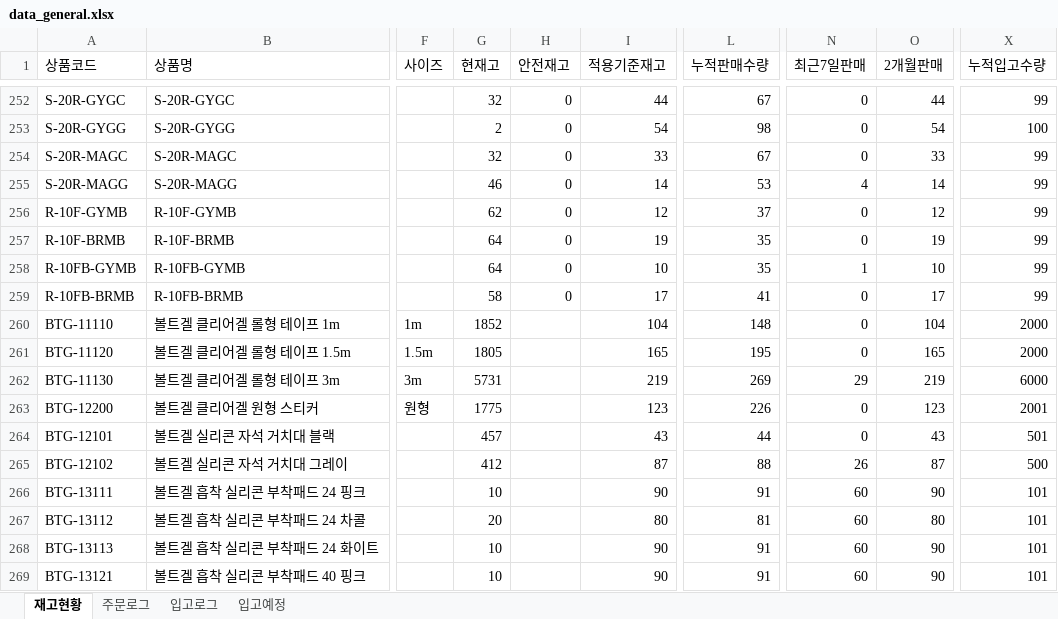
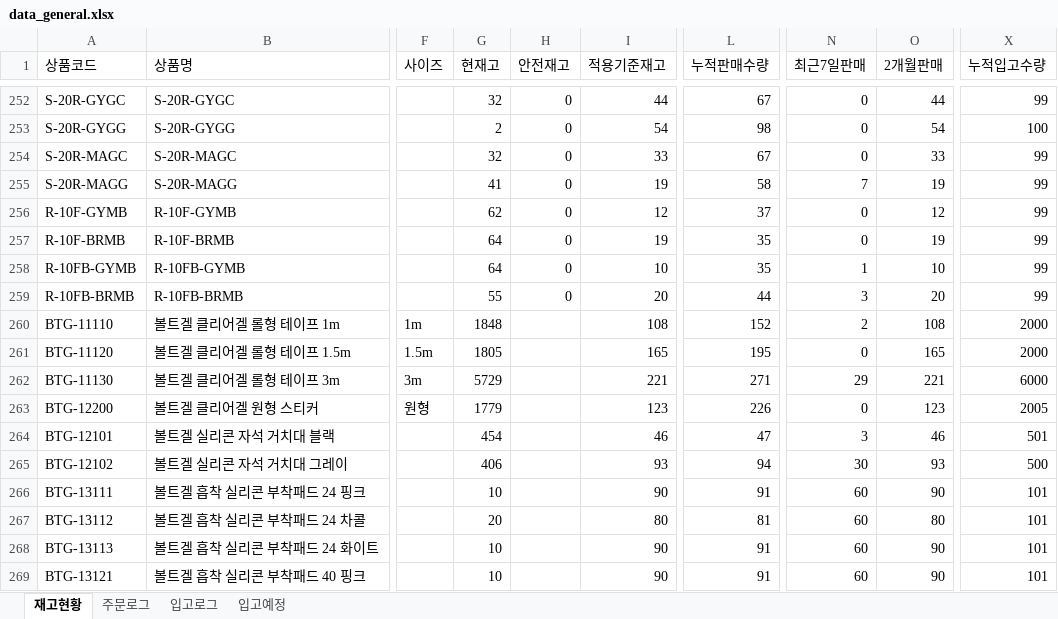
Before and after one commit to dkseotjd0112-max/Baoji-dashboard, an Excel workbook: data_general.xlsx, sheet 재고현황, drawn as a sheet; only a part is shown, gaps mark what is left out; values as stored, in another font and other column widths than the file's, no borders; the diff covers the shown part only; the diff names each change by its address in the sheet, - before the commit and + after, or states it on an @@ line.

```diff
--- a/data_general.xlsx (sheet 재고현황)
+++ b/data_general.xlsx (sheet 재고현황)
-G255 (현재고): 46
+G255 (현재고): 41
-I255 (적용기준재고): 14
+I255 (적용기준재고): 19
-L255 (누적판매수량): 53
+L255 (누적판매수량): 58
-N255 (최근7일판매): 4
+N255 (최근7일판매): 7
-O255 (2개월판매): 14
+O255 (2개월판매): 19
-G259 (현재고): 58
+G259 (현재고): 55
-I259 (적용기준재고): 17
+I259 (적용기준재고): 20
-L259 (누적판매수량): 41
+L259 (누적판매수량): 44
-N259 (최근7일판매): 0
+N259 (최근7일판매): 3
-O259 (2개월판매): 17
+O259 (2개월판매): 20
-G260 (현재고): 1852
+G260 (현재고): 1848
-I260 (적용기준재고): 104
+I260 (적용기준재고): 108
-L260 (누적판매수량): 148
+L260 (누적판매수량): 152
-N260 (최근7일판매): 0
+N260 (최근7일판매): 2
-O260 (2개월판매): 104
+O260 (2개월판매): 108
-G262 (현재고): 5731
+G262 (현재고): 5729
-I262 (적용기준재고): 219
+I262 (적용기준재고): 221
-L262 (누적판매수량): 269
+L262 (누적판매수량): 271
-O262 (2개월판매): 219
+O262 (2개월판매): 221
-G263 (현재고): 1775
+G263 (현재고): 1779
-X263 (누적입고수량): 2001
+X263 (누적입고수량): 2005
-G264 (현재고): 457
+G264 (현재고): 454
-I264 (적용기준재고): 43
+I264 (적용기준재고): 46
-L264 (누적판매수량): 44
+L264 (누적판매수량): 47
-N264 (최근7일판매): 0
+N264 (최근7일판매): 3
-O264 (2개월판매): 43
+O264 (2개월판매): 46
-G265 (현재고): 412
+G265 (현재고): 406
-I265 (적용기준재고): 87
+I265 (적용기준재고): 93
-L265 (누적판매수량): 88
+L265 (누적판매수량): 94
-N265 (최근7일판매): 26
+N265 (최근7일판매): 30
-O265 (2개월판매): 87
+O265 (2개월판매): 93
```
Also changed, not shown: 157 edited cells elsewhere in this sheet, sheet 주문로그, sheet 입고로그, data_admin.xlsx.
